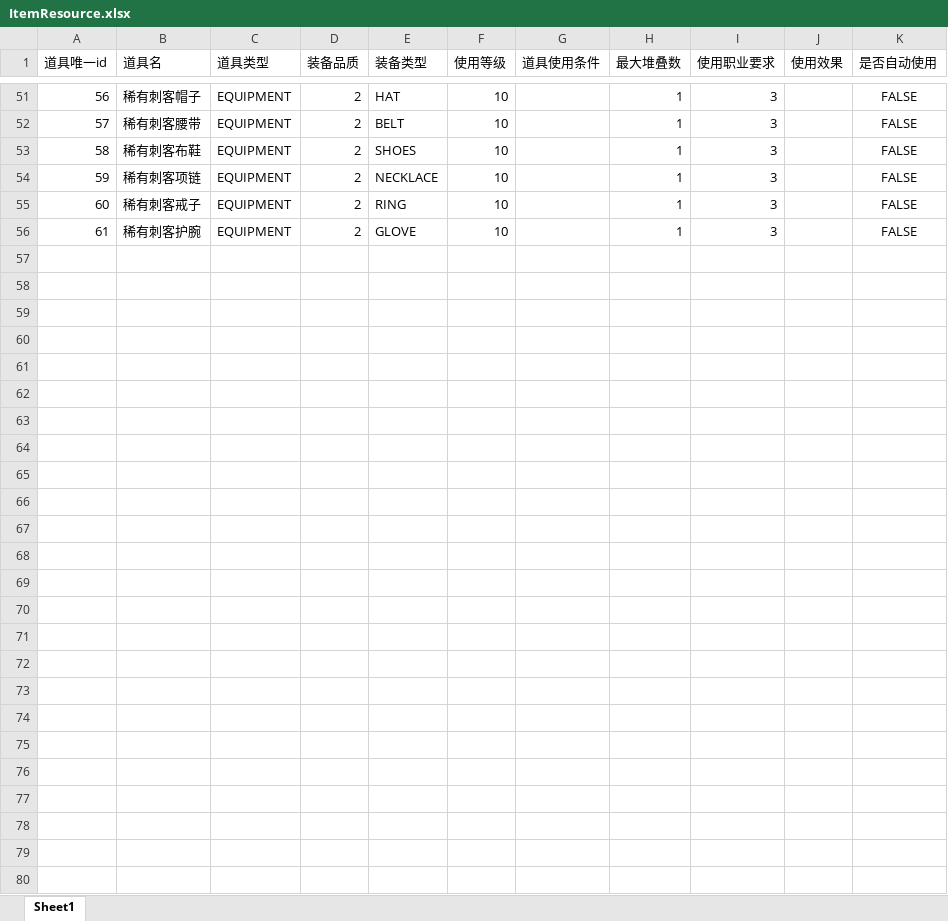
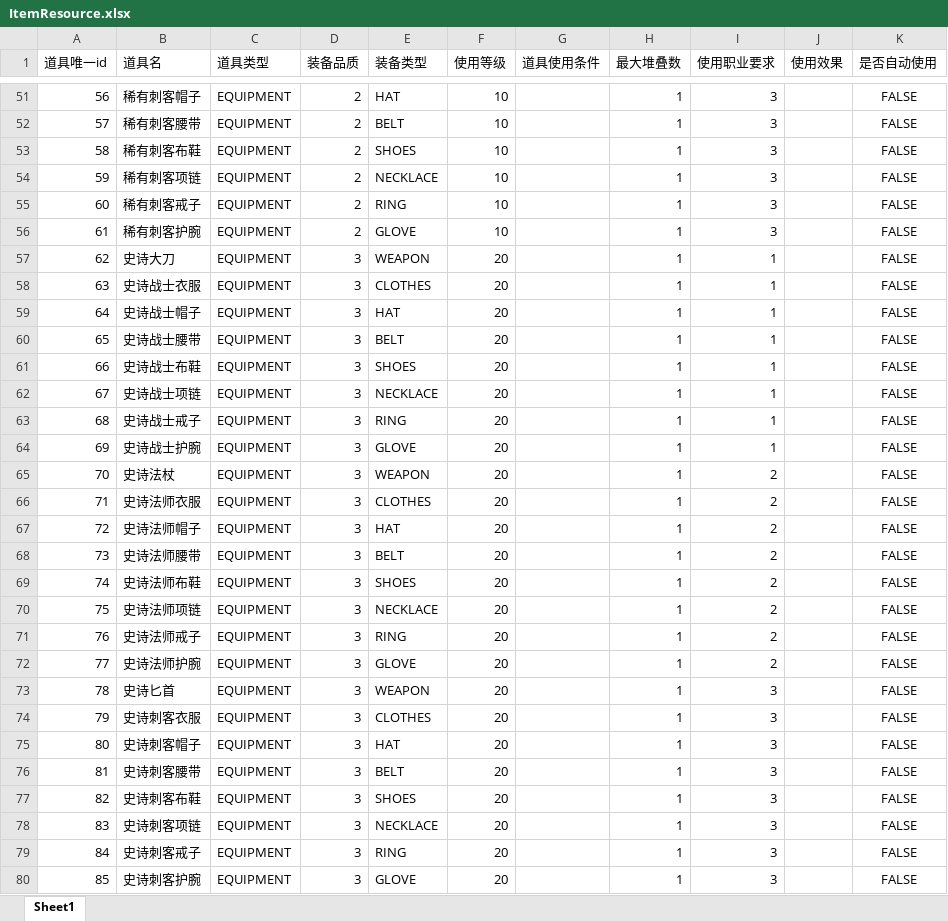
Before and after one commit to xuxinstyle/newgame, an Excel workbook: src/main/resources/resource/ItemResource.xlsx, sheet Sheet1, drawn as a sheet; only a part is shown, gaps mark what is left out; values as stored, in another font and other column widths than the file's, no borders; the diff names each change by its address in the sheet, - before the commit and + after, or states it on an @@ line.

```diff
--- a/src/main/resources/resource/ItemResource.xlsx (sheet Sheet1)
+++ b/src/main/resources/resource/ItemResource.xlsx (sheet Sheet1)
+row 57: 62 | 史诗大刀 | EQUIPMENT | 3 | WEAPON | 20 |  | 1 | 1 |  | FALSE
+row 58: 63 | 史诗战士衣服 | EQUIPMENT | 3 | CLOTHES | 20 |  | 1 | 1 |  | FALSE
+row 59: 64 | 史诗战士帽子 | EQUIPMENT | 3 | HAT | 20 |  | 1 | 1 |  | FALSE
+row 60: 65 | 史诗战士腰带 | EQUIPMENT | 3 | BELT | 20 |  | 1 | 1 |  | FALSE
+row 61: 66 | 史诗战士布鞋 | EQUIPMENT | 3 | SHOES | 20 |  | 1 | 1 |  | FALSE
+row 62: 67 | 史诗战士项链 | EQUIPMENT | 3 | NECKLACE | 20 |  | 1 | 1 |  | FALSE
+row 63: 68 | 史诗战士戒子 | EQUIPMENT | 3 | RING | 20 |  | 1 | 1 |  | FALSE
+row 64: 69 | 史诗战士护腕 | EQUIPMENT | 3 | GLOVE | 20 |  | 1 | 1 |  | FALSE
+row 65: 70 | 史诗法杖 | EQUIPMENT | 3 | WEAPON | 20 |  | 1 | 2 |  | FALSE
+row 66: 71 | 史诗法师衣服 | EQUIPMENT | 3 | CLOTHES | 20 |  | 1 | 2 |  | FALSE
+row 67: 72 | 史诗法师帽子 | EQUIPMENT | 3 | HAT | 20 |  | 1 | 2 |  | FALSE
+row 68: 73 | 史诗法师腰带 | EQUIPMENT | 3 | BELT | 20 |  | 1 | 2 |  | FALSE
+row 69: 74 | 史诗法师布鞋 | EQUIPMENT | 3 | SHOES | 20 |  | 1 | 2 |  | FALSE
+row 70: 75 | 史诗法师项链 | EQUIPMENT | 3 | NECKLACE | 20 |  | 1 | 2 |  | FALSE
+row 71: 76 | 史诗法师戒子 | EQUIPMENT | 3 | RING | 20 |  | 1 | 2 |  | FALSE
+row 72: 77 | 史诗法师护腕 | EQUIPMENT | 3 | GLOVE | 20 |  | 1 | 2 |  | FALSE
+row 73: 78 | 史诗匕首 | EQUIPMENT | 3 | WEAPON | 20 |  | 1 | 3 |  | FALSE
+row 74: 79 | 史诗刺客衣服 | EQUIPMENT | 3 | CLOTHES | 20 |  | 1 | 3 |  | FALSE
+row 75: 80 | 史诗刺客帽子 | EQUIPMENT | 3 | HAT | 20 |  | 1 | 3 |  | FALSE
+row 76: 81 | 史诗刺客腰带 | EQUIPMENT | 3 | BELT | 20 |  | 1 | 3 |  | FALSE
+row 77: 82 | 史诗刺客布鞋 | EQUIPMENT | 3 | SHOES | 20 |  | 1 | 3 |  | FALSE
+row 78: 83 | 史诗刺客项链 | EQUIPMENT | 3 | NECKLACE | 20 |  | 1 | 3 |  | FALSE
+row 79: 84 | 史诗刺客戒子 | EQUIPMENT | 3 | RING | 20 |  | 1 | 3 |  | FALSE
+row 80: 85 | 史诗刺客护腕 | EQUIPMENT | 3 | GLOVE | 20 |  | 1 | 3 |  | FALSE
```
Also changed, not shown: src/main/resources/resource/EquipResource.xlsx, src/main/resources/resource/PlayerLevelResource.xlsx, 11 other files.
